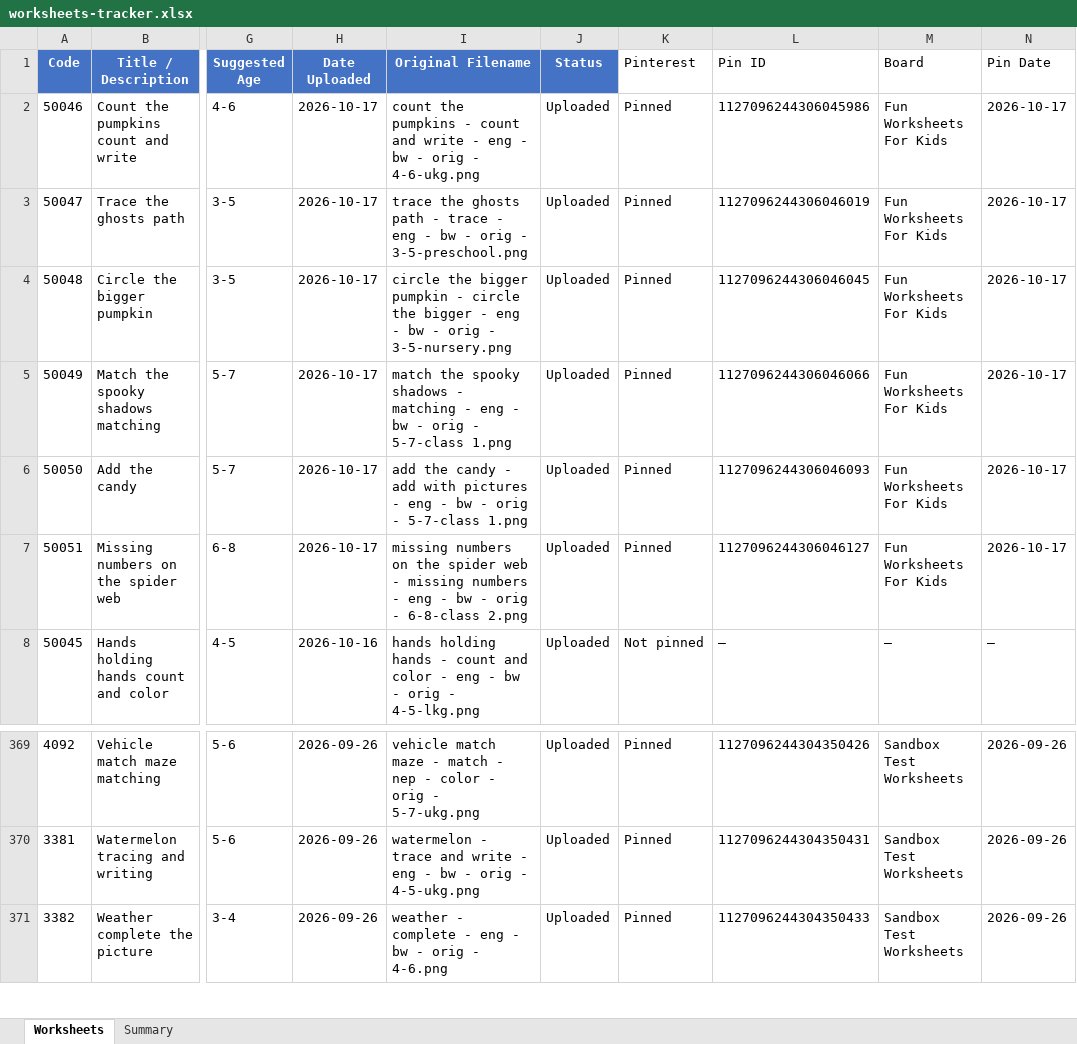
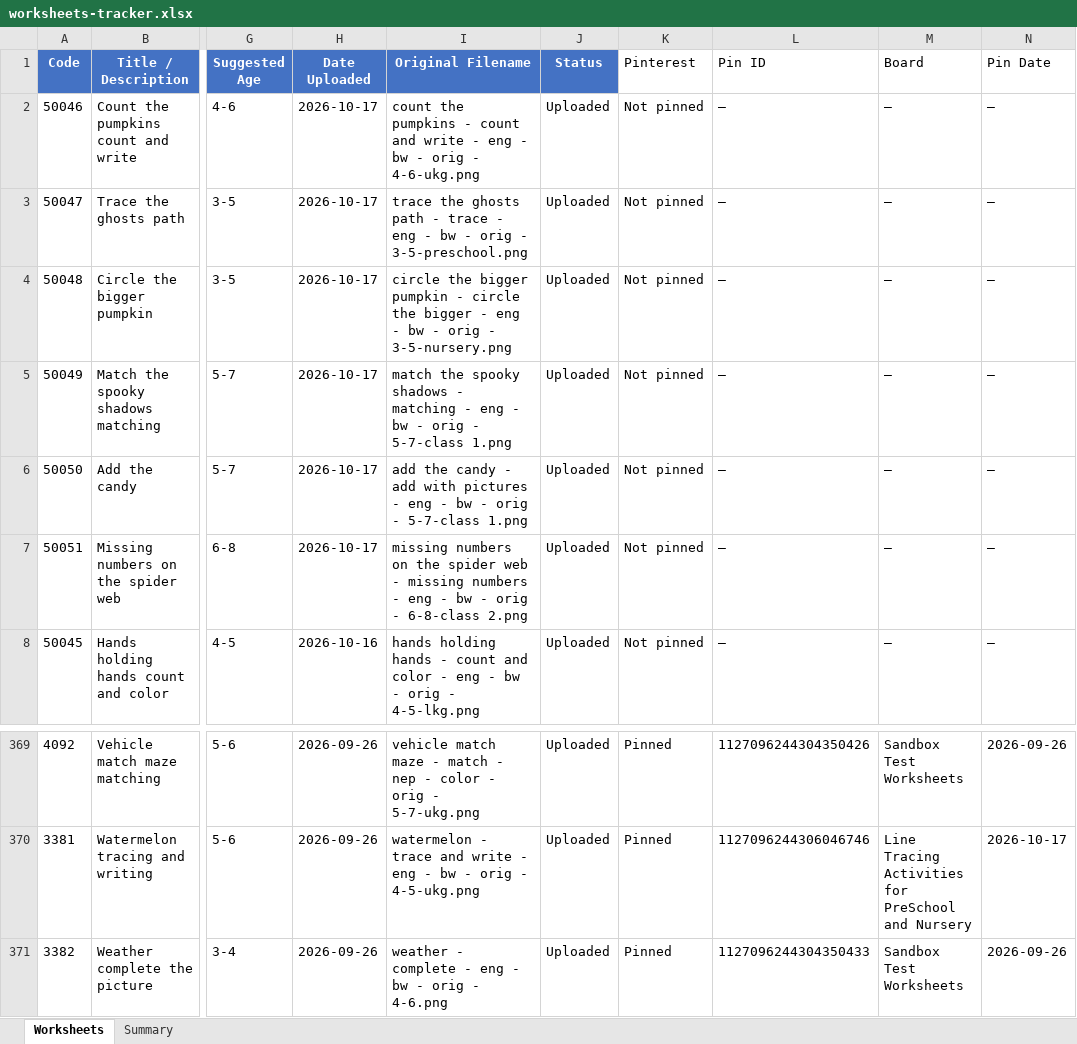
Before and after one commit to fiftytwo-52/freekidworksheets, an Excel workbook: worksheets-tracker.xlsx, sheet Worksheets, drawn as a sheet; only a part is shown, gaps mark what is left out; values as stored, in another font and other column widths than the file's, no borders; the diff covers the shown part only; the diff names each change by its address in the sheet, - before the commit and + after, or states it on an @@ line.

Commit message:
feat(pinterest): sync 89 newly published public pins to tracking files and uploader

```diff
--- a/worksheets-tracker.xlsx (sheet Worksheets)
+++ b/worksheets-tracker.xlsx (sheet Worksheets)
-K2:K7 (Pinterest): Pinned
+K2:K7 (Pinterest): Not pinned
-L2 (Pin ID): 1127096244306045986
+L2 (Pin ID): —
-M2:M7 (Board): Fun Worksheets For Kids
+M2:M7 (Board): —
-N2:N7 (Pin Date): 2026-10-17
+N2:N7 (Pin Date): —
-L3 (Pin ID): 1127096244306046019
+L3 (Pin ID): —
-L4 (Pin ID): 1127096244306046045
+L4 (Pin ID): —
-L5 (Pin ID): 1127096244306046066
+L5 (Pin ID): —
-L6 (Pin ID): 1127096244306046093
+L6 (Pin ID): —
-L7 (Pin ID): 1127096244306046127
+L7 (Pin ID): —
-L370 (Pin ID): 1127096244304350431
+L370 (Pin ID): 1127096244306046746
-M370 (Board): Sandbox Test Worksheets
+M370 (Board): Line Tracing Activities for PreSchool and Nursery
-N370 (Pin Date): 2026-09-26
+N370 (Pin Date): 2026-10-17
```
Also changed, not shown: 264 edited cells elsewhere in this sheet, 2 other files.
